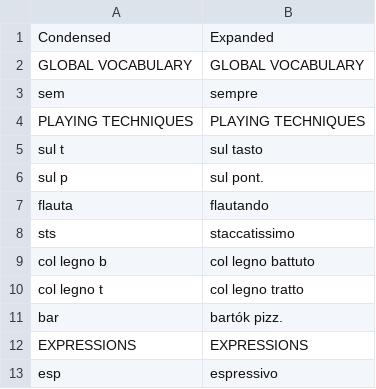
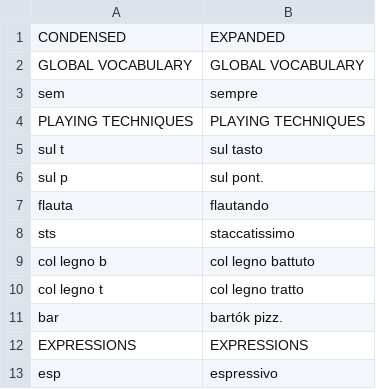
Before and after one commit to nmalleus/Score_Editors, a CSV file: Z_More/AHK/Expander_Dictionary.csv, drawn as a sheet.

```diff
--- a/Z_More/AHK/Expander_Dictionary.csv
+++ b/Z_More/AHK/Expander_Dictionary.csv
@@ -1,2 +1,2 @@
-Condensed,Expanded
+CONDENSED,EXPANDED
 GLOBAL VOCABULARY,GLOBAL VOCABULARY
```
Also changed, not shown: 3 other files.
